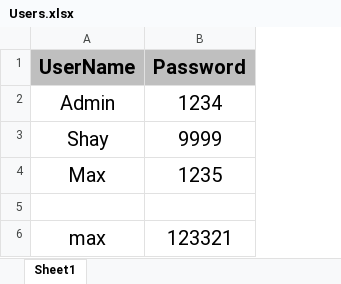
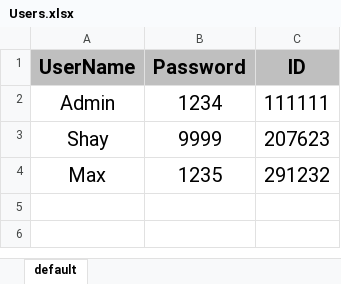
Before and after one commit to Shayhha/ProjectTesting, an Excel workbook: ProjectTesting/Excel/Users.xlsx, sheet default, drawn as a sheet; values as stored, in another font and other column widths than the file's, no borders; removed rows and columns are numbered as before the commit, all else as after; the diff names each change by its address in the sheet, - before the commit and + after, or states it on an @@ line.

```diff
--- a/ProjectTesting/Excel/Users.xlsx (sheet default)
+++ b/ProjectTesting/Excel/Users.xlsx (sheet default)
-sheet tab: Sheet1
+sheet tab: default
+column C (ID), rows 2-4: 111111 | 207623 | 291232
-row 5: (empty)
-row 6: max | 123321
```
